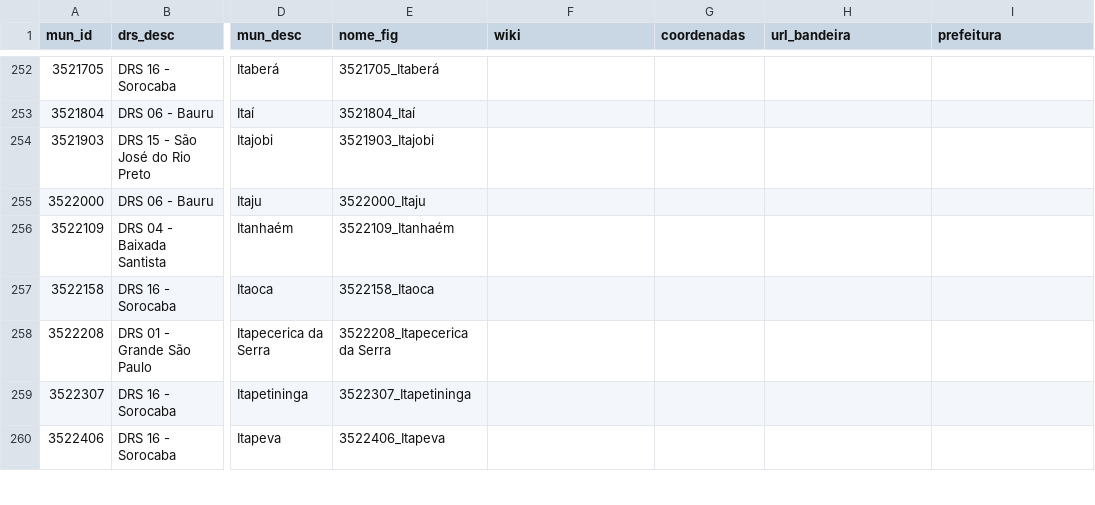
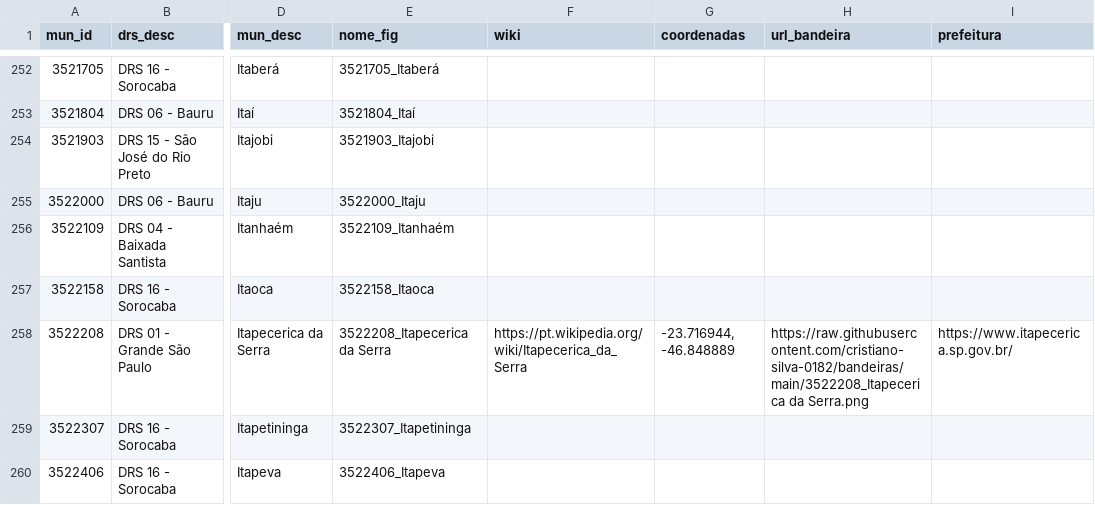
Before and after one commit to cristiano-silva-0182/bandeiras, a CSV file: municipios_SP.csv, drawn as a sheet; only a part is shown, gaps mark what is left out; the diff covers the shown part only; the diff names each change by its address in the sheet, - before the commit and + after, or states it on an @@ line.

```diff
--- a/municipios_SP.csv
+++ b/municipios_SP.csv
-F258 (wiki): (empty)
+F258 (wiki): https://pt.wikipedia.org/wiki/Itapecerica_da_Serra
-G258 (coordenadas): (empty)
+G258 (coordenadas): -23.716944, -46.848889
-H258 (url_bandeira): (empty)
+H258 (url_bandeira): https://raw.githubusercontent.com/cristiano-silva-0182/bandeiras/main/3522208_Itapecerica da Serra.png
-I258 (prefeitura): (empty)
+I258 (prefeitura): https://www.itapecerica.sp.gov.br/
```
Also changed, not shown: 68 edited cells elsewhere in this file, 19 other files.
